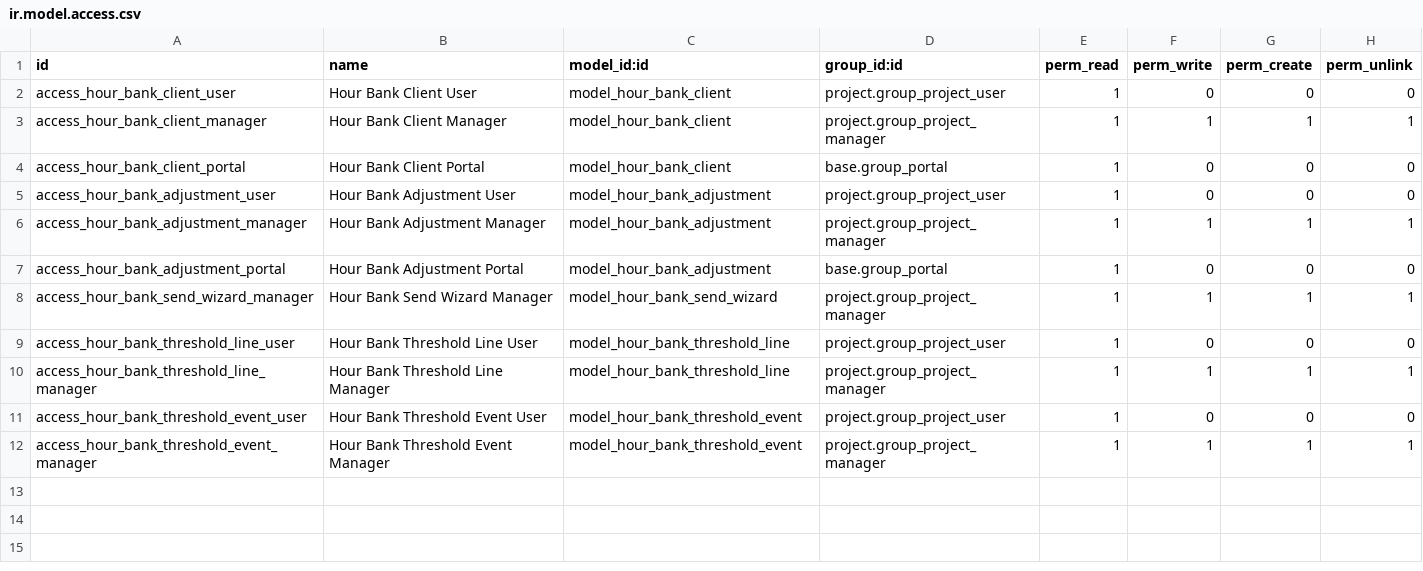
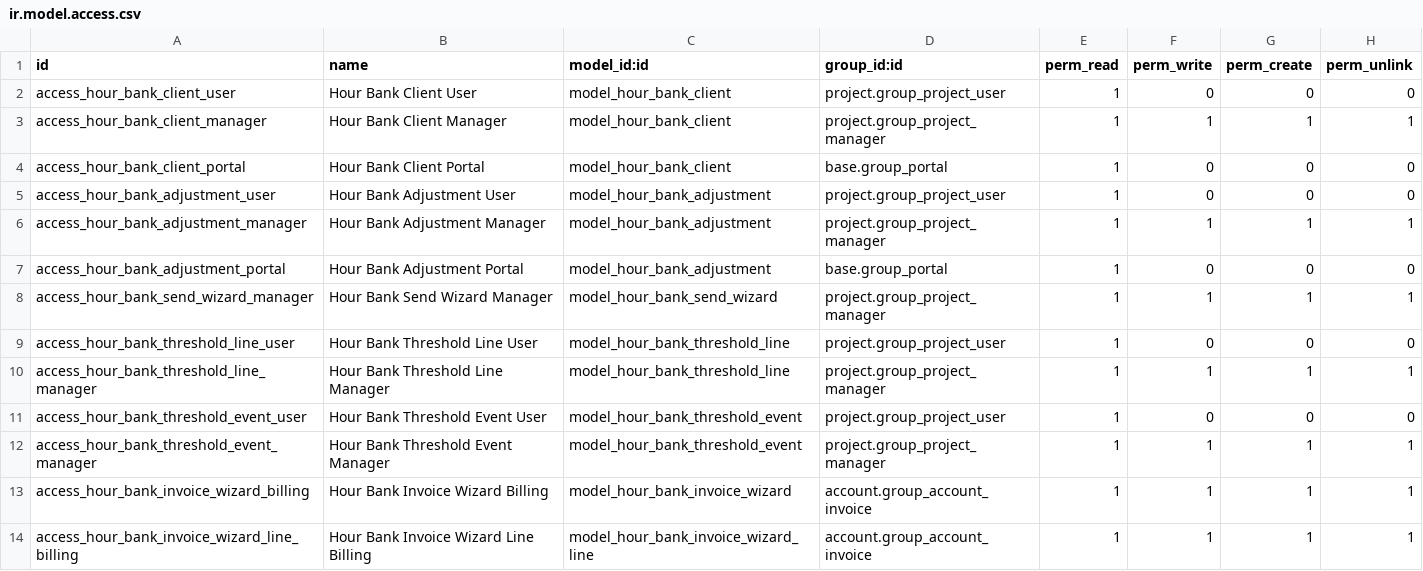
Before and after one commit to Symbifox/odoo-modules, a CSV file: bf_hour_bank/security/ir.model.access.csv, drawn as a sheet; the diff names each change by its address in the sheet, - before the commit and + after, or states it on an @@ line.

```diff
--- a/bf_hour_bank/security/ir.model.access.csv
+++ b/bf_hour_bank/security/ir.model.access.csv
+row 13: access_hour_bank_invoice_wizard_billing | Hour Bank Invoice Wizard Billing | model_hour_bank_invoice_wizard | account.group_account_invoice | 1 | 1 | 1 | 1
+row 14: access_hour_bank_invoice_wizard_line_billing | Hour Bank Invoice Wizard Line Billing | model_hour_bank_invoice_wizard_line | account.group_account_invoice | 1 | 1 | 1 | 1
```
Also changed, not shown: 12 other files.
